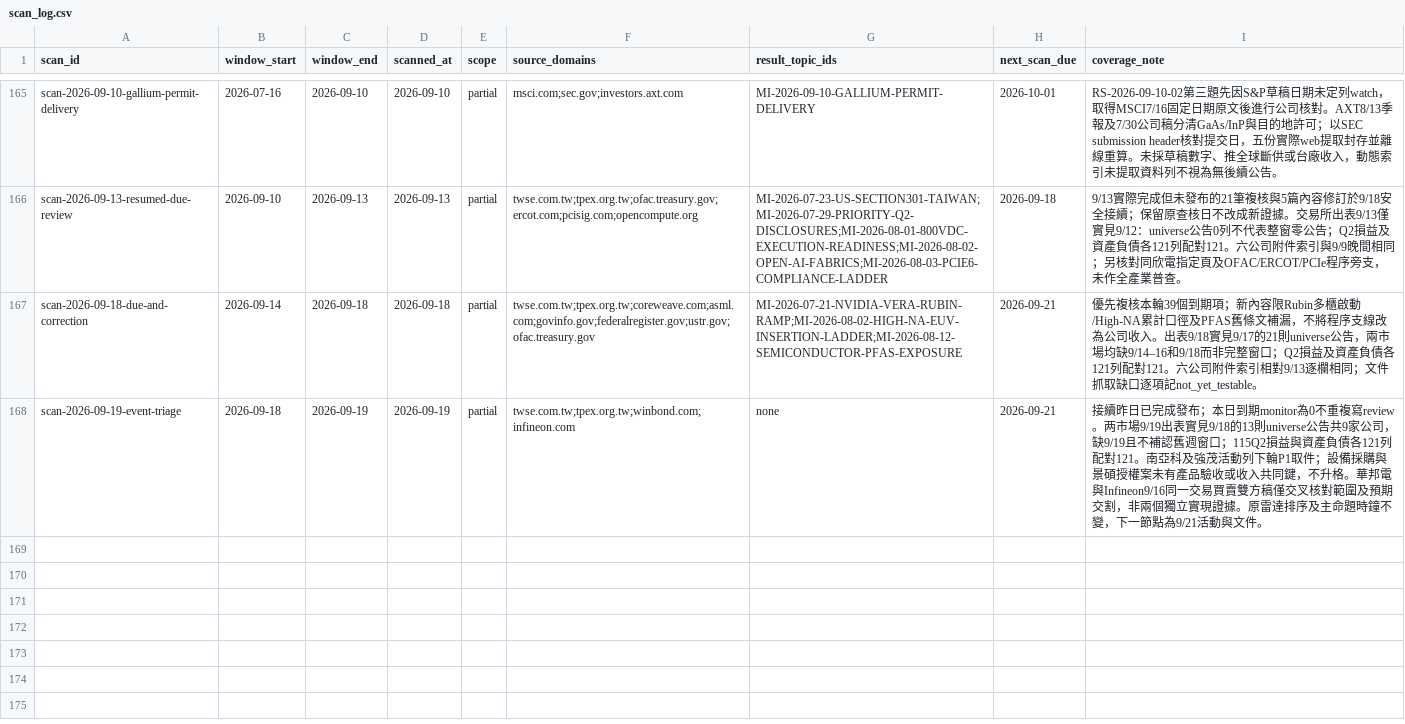
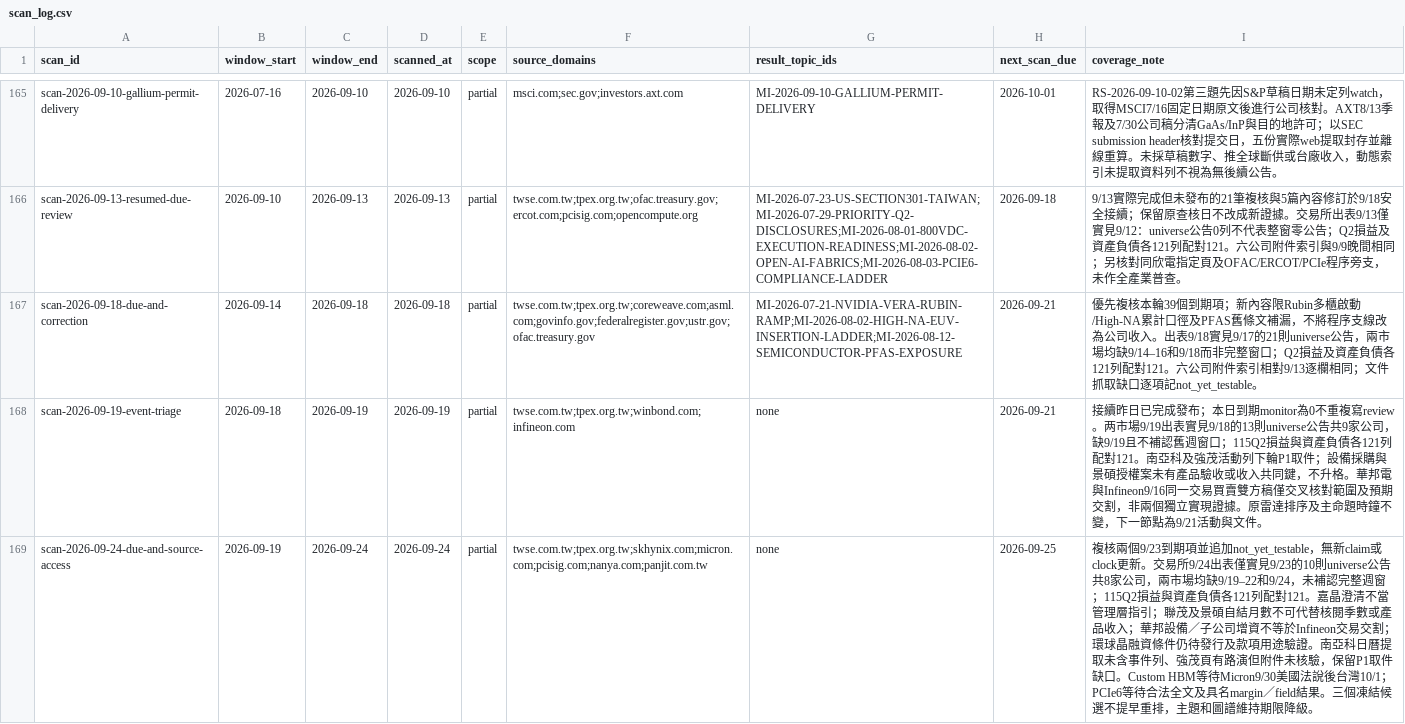
Before and after one commit to DennisLiuCk/strong-weak-scanner, a CSV file: notes/research_topics/scan_log.csv, drawn as a sheet; only a part is shown, gaps mark what is left out; the diff names each change by its address in the sheet, - before the commit and + after, or states it on an @@ line.

```diff
--- a/notes/research_topics/scan_log.csv
+++ b/notes/research_topics/scan_log.csv
+row 169: scan-2026-09-24-due-and-source-access | 2026-09-19 | 2026-09-24 | 2026-09-24 | partial | twse.com.tw;tpex.org.tw;skhynix.com;micron.com;pcisig.com;nanya.com;panjit.com.tw | none | 2026-09-25 | 複核兩個9/23到期項並追加not_yet_testable，無新claim或clock更新。交易所9/24出表僅實見9/23的10則universe公告共8家公司，兩市場均缺9/19–22和9/24，未補認完整週窗；115Q2損益與資產負債各121列配對121。嘉晶澄清不當管理層指引；聯茂及景碩自結月數不可代替核閱季數或產品收入；華邦設備／子公司增資不等於Infineon交易交割；環球晶融資條件仍待發行及款項用途驗證。南亞科日曆提取未含事件列、強茂頁有路演但附件未核驗，保留P1取件缺口。Custom HBM等待Micron9/30美國法說後台灣10/1；PCIe6等待合法全文及具名margin／field結果。三個凍結候選不提早重排，主題和圖譜維持期限降級。
```
Also changed, not shown: notes/research_method_reviews/monitor_reviews.csv, 3 other files.
